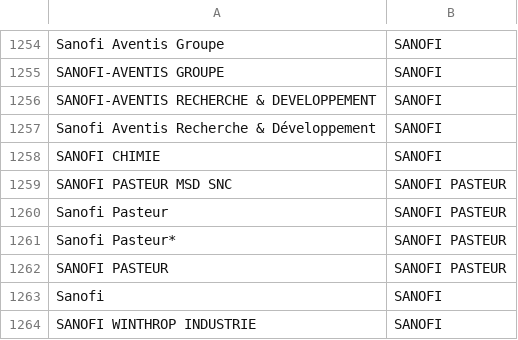
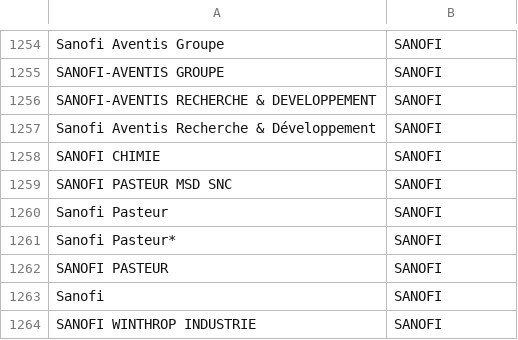
Before and after one commit to regardscitoyens/sunshine-data, a CSV file: data/unifier/LABO.csv, drawn as a sheet; only a part is shown, gaps mark what is left out.

Commit message:
Sanofi pasteur avec sanofi

```diff
--- a/data/unifier/LABO.csv
+++ b/data/unifier/LABO.csv
@@ -1258,6 +1258,6 @@ Sanofi Aventis Recherche & Développement,SANOFI
 SANOFI CHIMIE,SANOFI
-SANOFI PASTEUR MSD SNC,SANOFI PASTEUR
-Sanofi Pasteur,SANOFI PASTEUR
-Sanofi Pasteur*,SANOFI PASTEUR
-SANOFI PASTEUR,SANOFI PASTEUR
+SANOFI PASTEUR MSD SNC,SANOFI
+Sanofi Pasteur,SANOFI
+Sanofi Pasteur*,SANOFI
+SANOFI PASTEUR,SANOFI
 Sanofi,SANOFI
```
